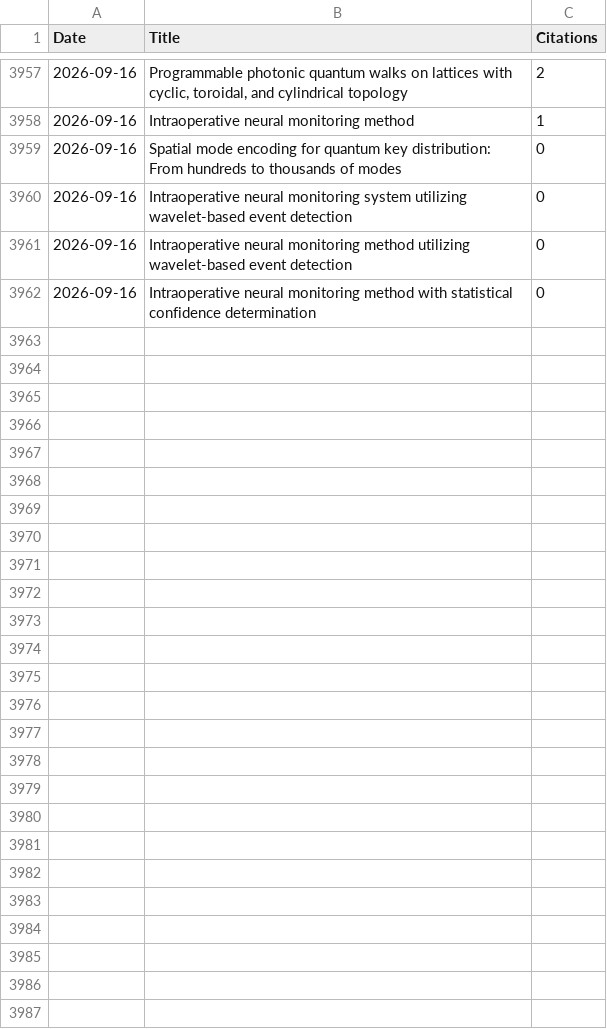
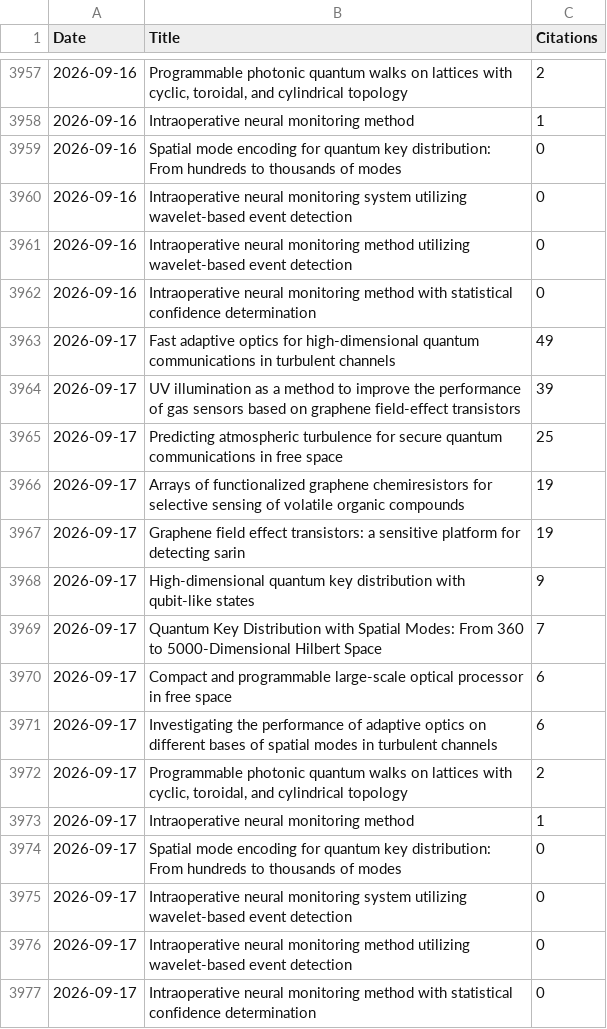
Before and after one commit to LukasScarfe/Google-Scholar, a CSV file: citations_history.csv, drawn as a sheet; only a part is shown, gaps mark what is left out.

Commit message:
Citation data 2026-09-17

```diff
--- a/citations_history.csv
+++ b/citations_history.csv
@@ -3962 +3962,16 @@ Date,Title,Citations
 2026-09-16,Intraoperative neural monitoring method with statistical confidence determination,0
+2026-09-17,Fast adaptive optics for high-dimensional quantum communications in turbulent channels,49
+2026-09-17,UV illumination as a method to improve the performance of gas sensors based on graphene field-effect transistors,39
+2026-09-17,Predicting atmospheric turbulence for secure quantum communications in free space,25
+2026-09-17,Arrays of functionalized graphene chemiresistors for selective sensing of volatile organic compounds,19
+2026-09-17,Graphene field effect transistors: a sensitive platform for detecting sarin,19
+2026-09-17,High-dimensional quantum key distribution with qubit-like states,9
+2026-09-17,Quantum Key Distribution with Spatial Modes: From 360 to 5000‐Dimensional Hilbert Space,7
+2026-09-17,Compact and programmable large-scale optical processor in free space,6
+2026-09-17,Investigating the performance of adaptive optics on different bases of spatial modes in turbulent channels,6
+2026-09-17,"Programmable photonic quantum walks on lattices with cyclic, toroidal, and cylindrical topology",2
+2026-09-17,Intraoperative neural monitoring method,1
+2026-09-17,Spatial mode encoding for quantum key distribution: From hundreds to thousands of modes,0
+2026-09-17,Intraoperative neural monitoring system utilizing wavelet-based event detection,0
+2026-09-17,Intraoperative neural monitoring method utilizing wavelet-based event detection,0
+2026-09-17,Intraoperative neural monitoring method with statistical confidence determination,0
```
Also changed, not shown: citations_wide_format.csv.
